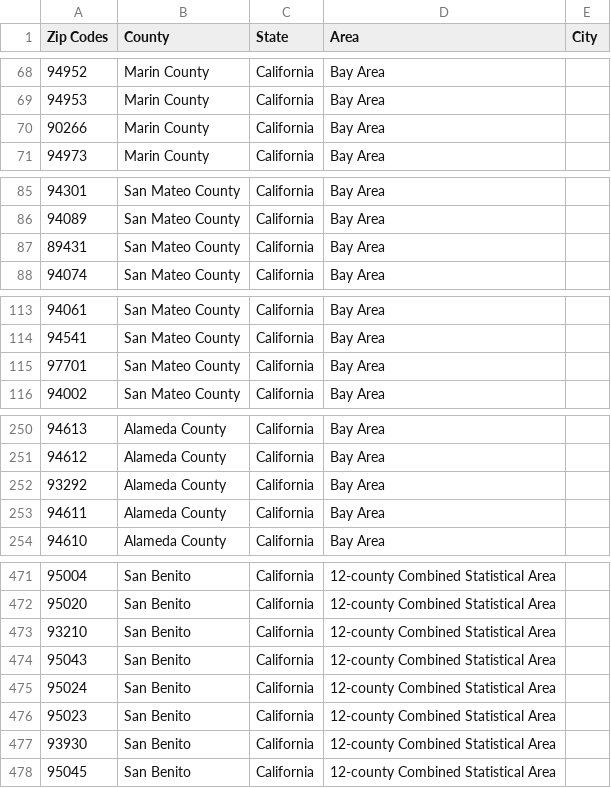
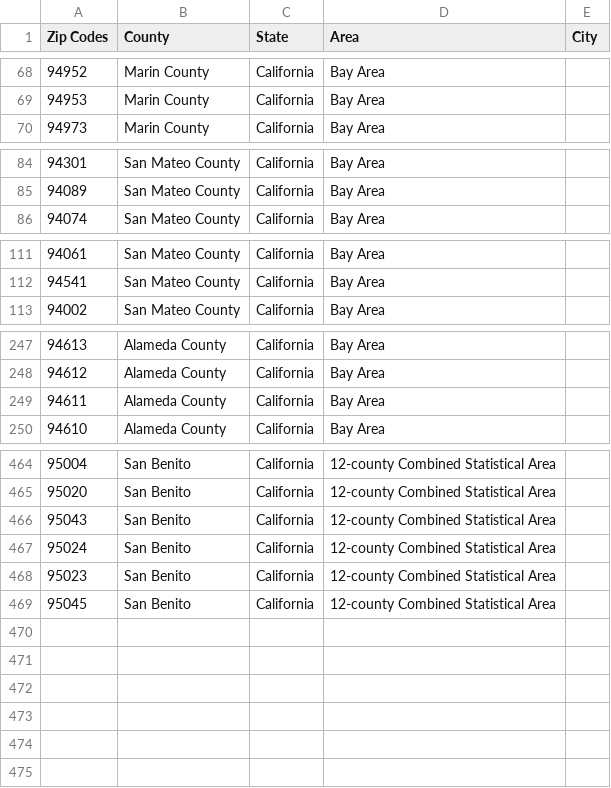
Before and after one commit to mboles01/Realestate, a CSV file: zipcodes.csv, drawn as a sheet; only a part is shown, gaps mark what is left out; the diff covers the shown part only; the diff names each change by its address in the sheet, - before the commit and + after, or states it on an @@ line.

```diff
--- a/zipcodes.csv
+++ b/zipcodes.csv
-row 70: 90266 | Marin County | California | Bay Area
-row 87: 89431 | San Mateo County | California | Bay Area
-row 115: 97701 | San Mateo County | California | Bay Area
-row 252: 93292 | Alameda County | California | Bay Area
-row 473: 93210 | San Benito | California | 12-county Combined Statistical Area
-row 477: 93930 | San Benito | California | 12-county Combined Statistical Area
```
Also changed, not shown: 3 removed rows elsewhere in this file, 2 other files.
